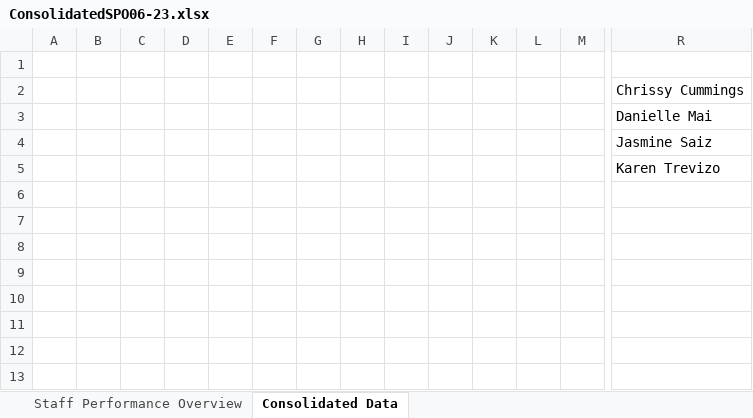
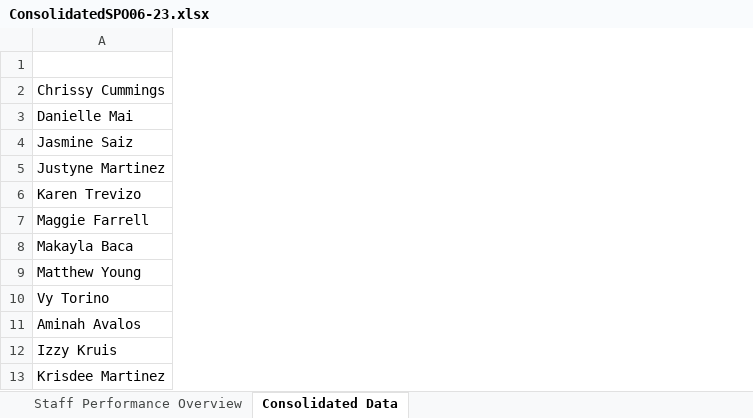
Before and after one commit to NakqiSmith/Begin-Automation, an Excel workbook: ConsolidatedSPO06-23.xlsx, sheet Consolidated Data, drawn as a sheet; only a part is shown, gaps mark what is left out; values as stored, in another font and other column widths than the file's, no borders; removed rows and columns are numbered as before the commit, all else as after; rows hold the shown columns only; the diff covers the shown part only; the diff names each change by its address in the sheet, - before the commit and + after, or states it on an @@ line.

```diff
--- a/ConsolidatedSPO06-23.xlsx (sheet Consolidated Data)
+++ b/ConsolidatedSPO06-23.xlsx (sheet Consolidated Data)
-column A, empty
-column B, empty
-column C, empty
-column D, empty
-column E, empty
-column F, empty
-column G, empty
-column H, empty
-column I, empty
-column J, empty
-column K, empty
-column L, empty
-column M, empty
+row 5: Justyne Martinez
+row 7: Maggie Farrell
+row 8: Makayla Baca
+row 9: Matthew Young
+row 10: Vy Torino
+row 11: Aminah Avalos
+row 12: Izzy Kruis
+row 13: Krisdee Martinez
```
Also changed, not shown: 4 removed columns elsewhere in this sheet, mergeddata.xlsx, 2 other files.
